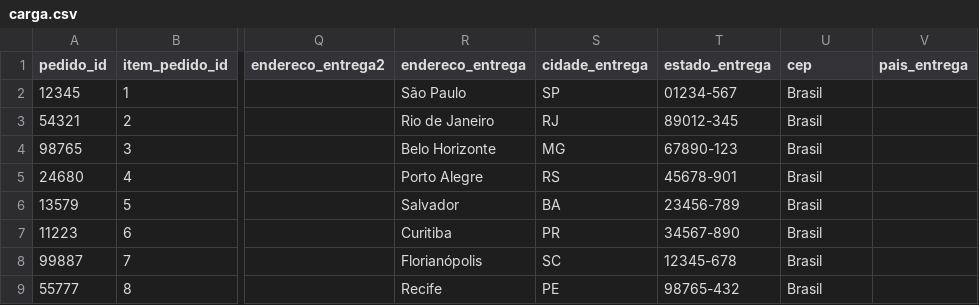
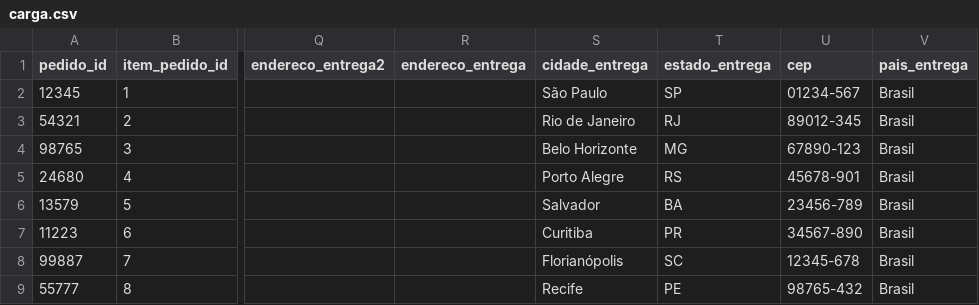
Before and after one commit to MylenaAndrade/5SBD, a CSV file: AV1-Bazar Tem Tudo/carga.csv, drawn as a sheet; only a part is shown, gaps mark what is left out; the diff names each change by its address in the sheet, - before the commit and + after, or states it on an @@ line.

Commit message:
Update carga.csv

```diff
--- a/AV1-Bazar Tem Tudo/carga.csv
+++ b/AV1-Bazar Tem Tudo/carga.csv
-R2 (endereco_entrega): São Paulo
+R2 (endereco_entrega): (empty)
-S2 (cidade_entrega): SP
+S2 (cidade_entrega): São Paulo
-T2 (estado_entrega): 01234-567
+T2 (estado_entrega): SP
-U2 (cep): Brasil
+U2 (cep): 01234-567
-V2:V9 (pais_entrega): (empty)
+V2:V9 (pais_entrega): Brasil
-R3 (endereco_entrega): Rio de Janeiro
+R3 (endereco_entrega): (empty)
-S3 (cidade_entrega): RJ
+S3 (cidade_entrega): Rio de Janeiro
-T3 (estado_entrega): 89012-345
+T3 (estado_entrega): RJ
-U3 (cep): Brasil
+U3 (cep): 89012-345
-R4 (endereco_entrega): Belo Horizonte
+R4 (endereco_entrega): (empty)
-S4 (cidade_entrega): MG
+S4 (cidade_entrega): Belo Horizonte
-T4 (estado_entrega): 67890-123
+T4 (estado_entrega): MG
-U4 (cep): Brasil
+U4 (cep): 67890-123
-R5 (endereco_entrega): Porto Alegre
+R5 (endereco_entrega): (empty)
-S5 (cidade_entrega): RS
+S5 (cidade_entrega): Porto Alegre
-T5 (estado_entrega): 45678-901
+T5 (estado_entrega): RS
-U5 (cep): Brasil
+U5 (cep): 45678-901
-R6 (endereco_entrega): Salvador
+R6 (endereco_entrega): (empty)
-S6 (cidade_entrega): BA
+S6 (cidade_entrega): Salvador
-T6 (estado_entrega): 23456-789
+T6 (estado_entrega): BA
-U6 (cep): Brasil
+U6 (cep): 23456-789
-R7 (endereco_entrega): Curitiba
+R7 (endereco_entrega): (empty)
-S7 (cidade_entrega): PR
+S7 (cidade_entrega): Curitiba
-T7 (estado_entrega): 34567-890
+T7 (estado_entrega): PR
-U7 (cep): Brasil
+U7 (cep): 34567-890
-R8 (endereco_entrega): Florianópolis
+R8 (endereco_entrega): (empty)
-S8 (cidade_entrega): SC
+S8 (cidade_entrega): Florianópolis
-T8 (estado_entrega): 12345-678
+T8 (estado_entrega): SC
-U8 (cep): Brasil
+U8 (cep): 12345-678
-R9 (endereco_entrega): Recife
+R9 (endereco_entrega): (empty)
-S9 (cidade_entrega): PE
+S9 (cidade_entrega): Recife
-T9 (estado_entrega): 98765-432
+T9 (estado_entrega): PE
-U9 (cep): Brasil
+U9 (cep): 98765-432
```
